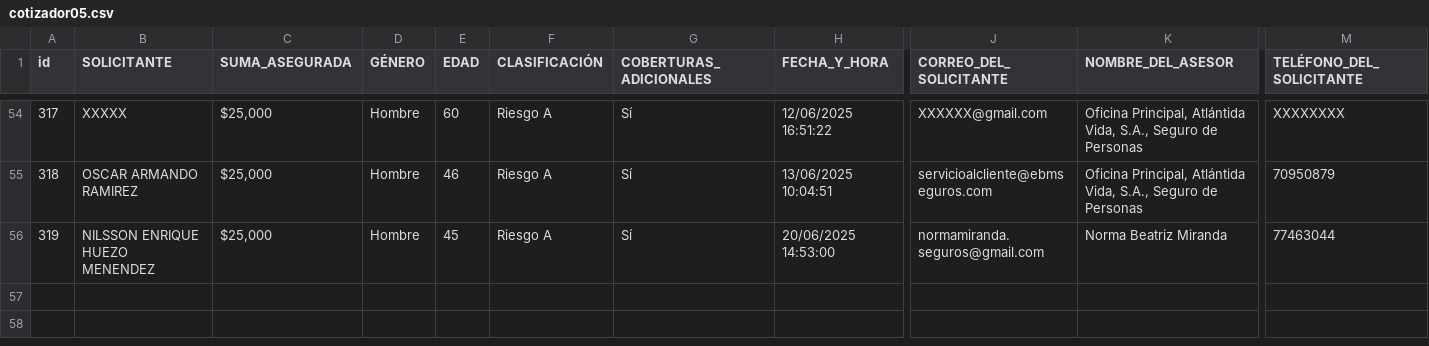
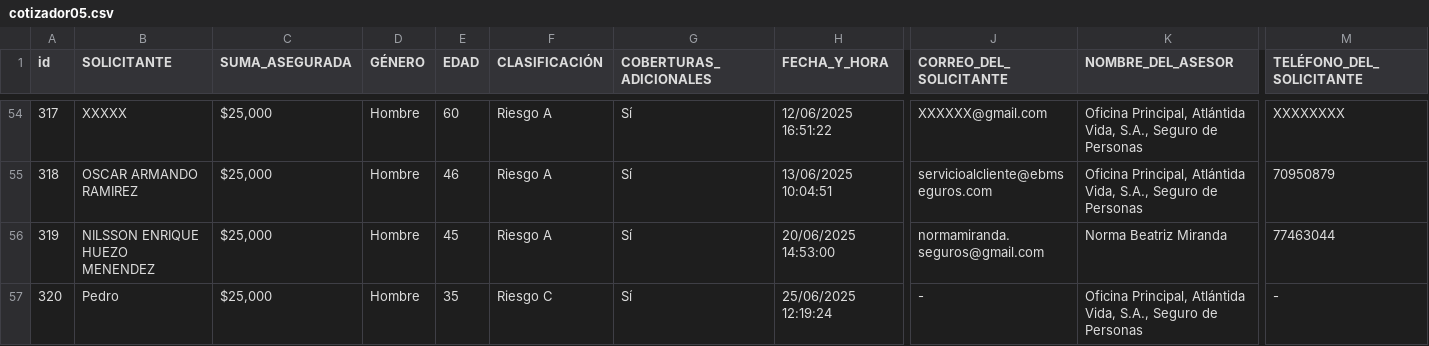
Before and after one commit to ricardoactuario/Estad-sticas, a CSV file: cotizador05.csv, drawn as a sheet; only a part is shown, gaps mark what is left out; rows hold the shown columns only; the diff names each change by its address in the sheet, - before the commit and + after, or states it on an @@ line.

Commit message:
Actualizar cotizador05.csv automáticamente

```diff
--- a/cotizador05.csv
+++ b/cotizador05.csv
+row 57: 320 | Pedro | $25,000 | Hombre | 35 | Riesgo C | Sí | 25/06/2025 12:19:24 | - | Oficina Principal, Atlántida Vida, S.A., Seguro de Personas | -
```
